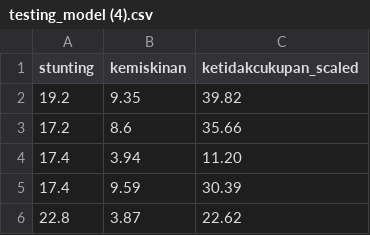
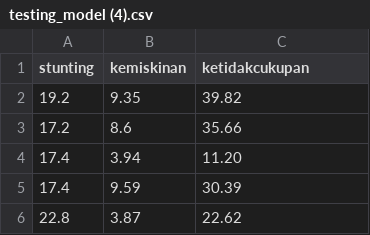
Before and after one commit to afifahnuraaini/data-stunting, a CSV file: scalling/testing_model (4).csv, drawn as a sheet; only a part is shown.

Commit message:
Update testing_model (4).csv

```diff
--- a/scalling/testing_model (4).csv
+++ b/scalling/testing_model (4).csv
@@ -1,2 +1,2 @@
-stunting,kemiskinan,ketidakcukupan_scaled
+stunting,kemiskinan,ketidakcukupan
 19.2,9.35,39.82
```
